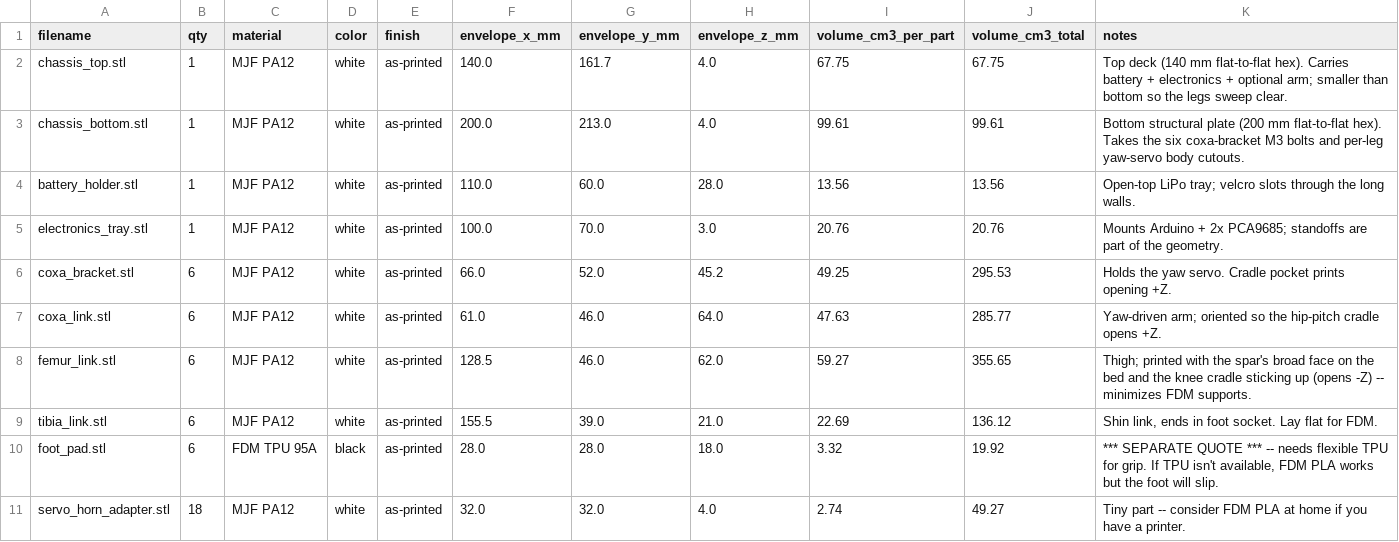
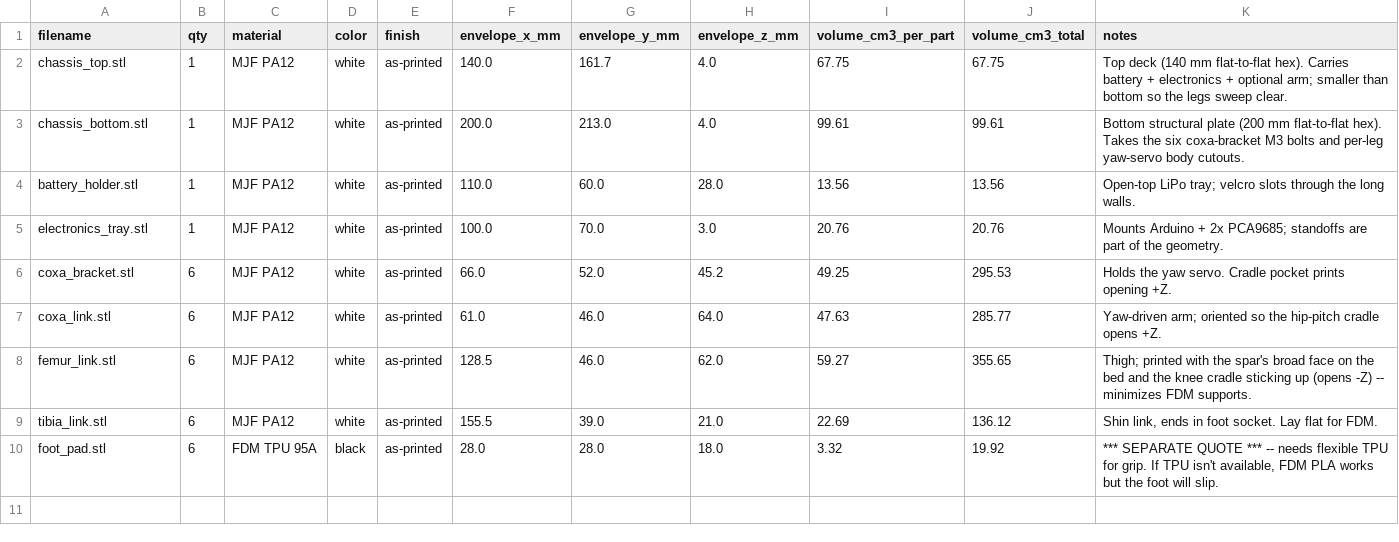
Before and after one commit to lukas/hexapod, a CSV file: hexapod_walker/prototype/xometry_upload/manifest.csv, drawn as a sheet; the diff names each change by its address in the sheet, - before the commit and + after, or states it on an @@ line.

```diff
--- a/hexapod_walker/prototype/xometry_upload/manifest.csv
+++ b/hexapod_walker/prototype/xometry_upload/manifest.csv
-row 11: servo_horn_adapter.stl | 18 | MJF PA12 | white | as-printed | 32.0 | 32.0 | 4.0 | 2.74 | 49.27 | Tiny part -- consider FDM PLA at home if you have a printer.
```
Also changed, not shown: hexapod_walker/prototype/bambu_h2d_trays/layout_manifest.csv, hexapod_walker/prototype/bambu_x1_trays/layout_manifest.csv, 16 other files.
